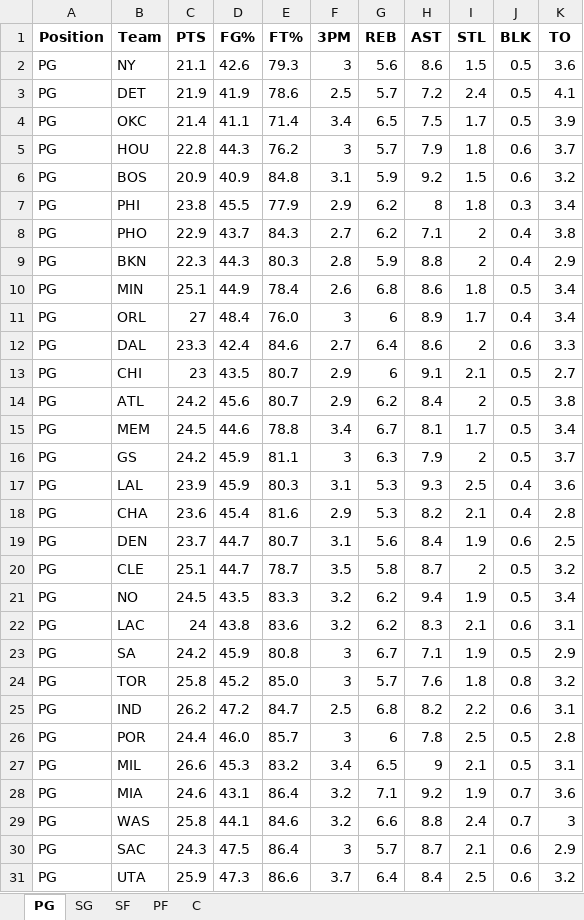
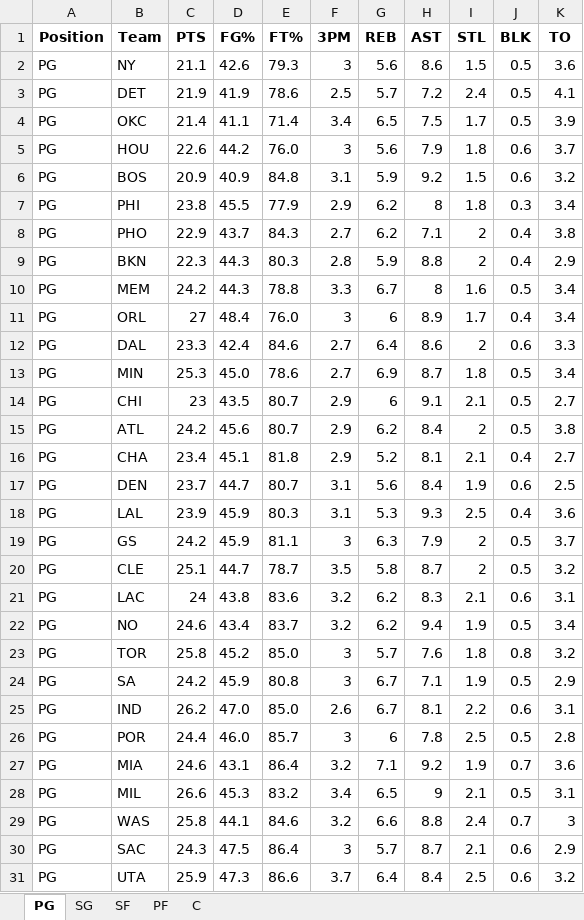
Before and after one commit to mithun-s14/prop_model, an Excel workbook: backend/nba_defense_data.xlsx, sheet PG, drawn as a sheet; values as stored, in another font and other column widths than the file's, no borders; removed rows and columns are numbered as before the commit, all else as after; the diff names each change by its address in the sheet, - before the commit and + after, or states it on an @@ line.

```diff
--- a/backend/nba_defense_data.xlsx (sheet PG)
+++ b/backend/nba_defense_data.xlsx (sheet PG)
-C5 (PTS): 22.8
+C5 (PTS): 22.6
-D5 (FG%): 44.3
+D5 (FG%): 44.2
-E5 (FT%): 76.2
+E5 (FT%): 76.0
-G5 (REB): 5.7
+G5 (REB): 5.6
-row 10: PG | MIN | 25.1 | 44.9 | 78.4 | 2.6 | 6.8 | 8.6 | 1.8 | 0.5 | 3.4
+row 10: PG | MEM | 24.2 | 44.3 | 78.8 | 3.3 | 6.7 | 8 | 1.6 | 0.5 | 3.4
+row 13: PG | MIN | 25.3 | 45.0 | 78.6 | 2.7 | 6.9 | 8.7 | 1.8 | 0.5 | 3.4
-row 15: PG | MEM | 24.5 | 44.6 | 78.8 | 3.4 | 6.7 | 8.1 | 1.7 | 0.5 | 3.4
+row 16: PG | CHA | 23.4 | 45.1 | 81.8 | 2.9 | 5.2 | 8.1 | 2.1 | 0.4 | 2.7
@@ row 19 moved to row 17: PG @@
@@ row 17 moved to row 18: PG @@
-row 18: PG | CHA | 23.6 | 45.4 | 81.6 | 2.9 | 5.3 | 8.2 | 2.1 | 0.4 | 2.8
-row 21: PG | NO | 24.5 | 43.5 | 83.3 | 3.2 | 6.2 | 9.4 | 1.9 | 0.5 | 3.4
+row 22: PG | NO | 24.6 | 43.4 | 83.7 | 3.2 | 6.2 | 9.4 | 1.9 | 0.5 | 3.4
@@ row 24 moved to row 23: PG @@
-D25 (FG%): 47.2
+D25 (FG%): 47.0
-E25 (FT%): 84.7
+E25 (FT%): 85.0
-F25 (3PM): 2.5
+F25 (3PM): 2.6
-G25 (REB): 6.8
+G25 (REB): 6.7
-H25 (AST): 8.2
+H25 (AST): 8.1
@@ row 28 moved to row 27: PG @@
```
Also changed, not shown: sheet PF, sheet C, sheet SG, sheet SF.
